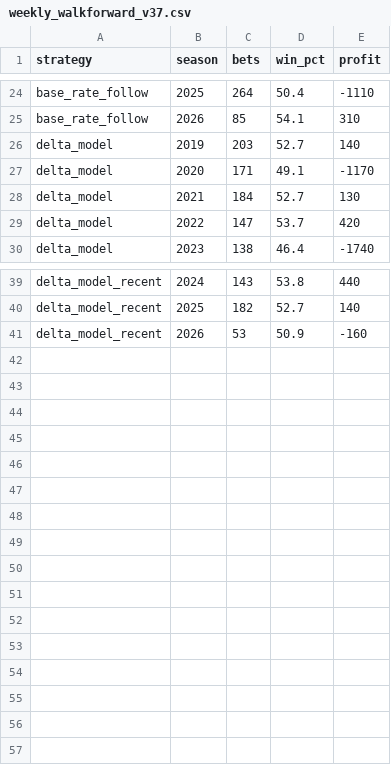
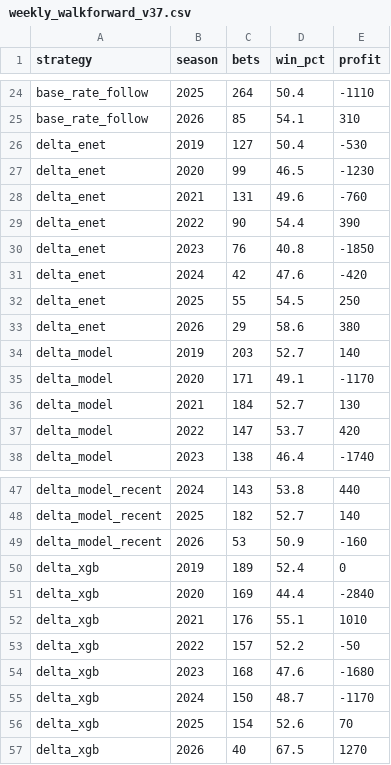
Before and after one commit to tommccabe9933/NFL-Betting, a CSV file: results/weekly_walkforward_v37.csv, drawn as a sheet; only a part is shown, gaps mark what is left out; the diff names each change by its address in the sheet, - before the commit and + after, or states it on an @@ line.

```diff
--- a/results/weekly_walkforward_v37.csv
+++ b/results/weekly_walkforward_v37.csv
+row 26: delta_enet | 2019 | 127 | 50.4 | -530
+row 27: delta_enet | 2020 | 99 | 46.5 | -1230
+row 28: delta_enet | 2021 | 131 | 49.6 | -760
+row 29: delta_enet | 2022 | 90 | 54.4 | 390
+row 30: delta_enet | 2023 | 76 | 40.8 | -1850
+row 31: delta_enet | 2024 | 42 | 47.6 | -420
+row 32: delta_enet | 2025 | 55 | 54.5 | 250
+row 33: delta_enet | 2026 | 29 | 58.6 | 380
+row 50: delta_xgb | 2019 | 189 | 52.4 | 0
+row 51: delta_xgb | 2020 | 169 | 44.4 | -2840
+row 52: delta_xgb | 2021 | 176 | 55.1 | 1010
+row 53: delta_xgb | 2022 | 157 | 52.2 | -50
+row 54: delta_xgb | 2023 | 168 | 47.6 | -1680
+row 55: delta_xgb | 2024 | 150 | 48.7 | -1170
+row 56: delta_xgb | 2025 | 154 | 52.6 | 70
+row 57: delta_xgb | 2026 | 40 | 67.5 | 1270
```
Also changed, not shown: 1 other file.
